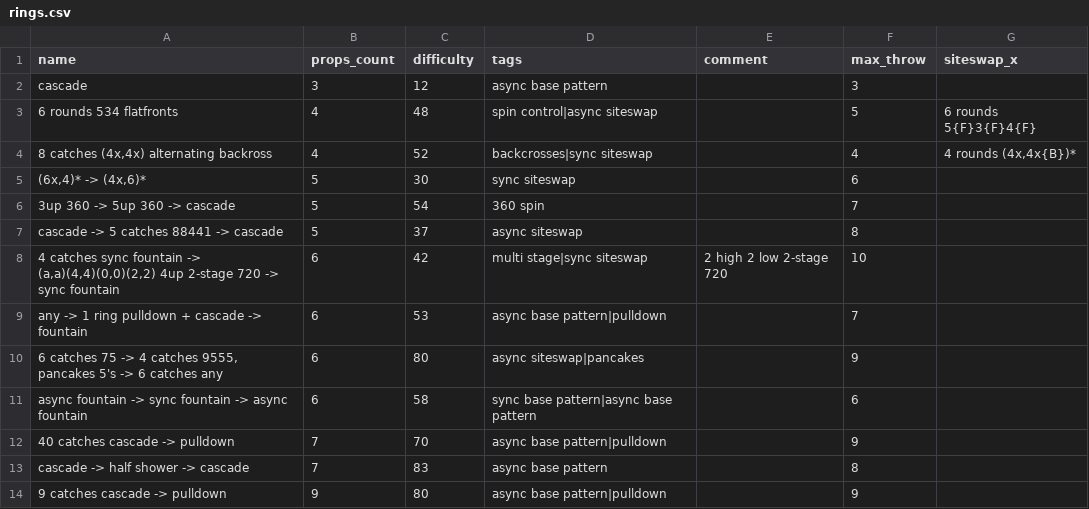
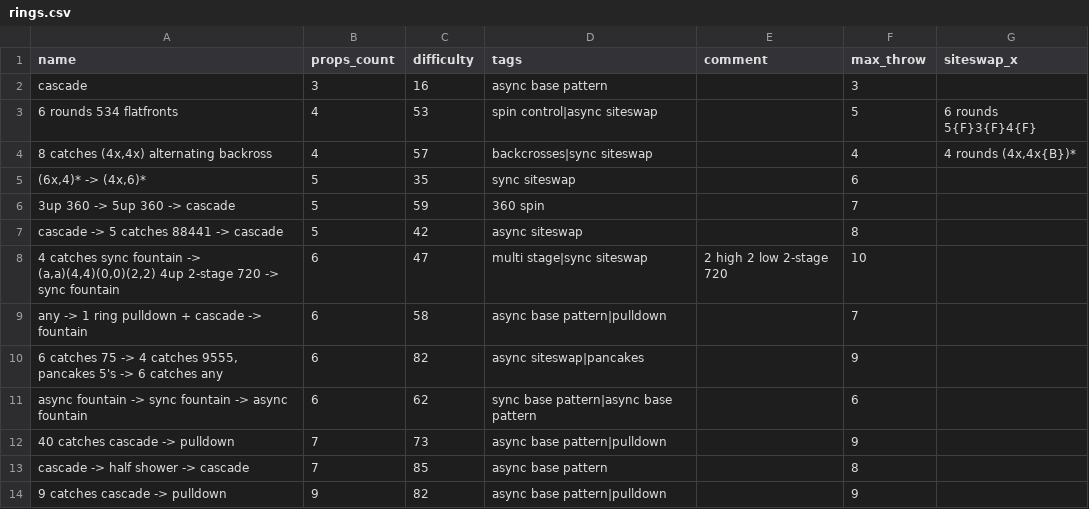
Before and after one commit to ofekraf/jugglefit_website, a CSV file: hardcoded_database/tricks/rings.csv, drawn as a sheet.

Commit message:
Spread trick difficulties: 5 ball 5up 360 and 5 club 3up 360 at 50
Order-preserving power curve; rings scaled so a 5 ring 5up 360 would be ~50.

```diff
--- a/hardcoded_database/tricks/rings.csv
+++ b/hardcoded_database/tricks/rings.csv
@@ -1,14 +1,14 @@
 name,props_count,difficulty,tags,comment,max_throw,siteswap_x
-cascade,3,12,"async base pattern",,3
-"6 rounds 534 flatfronts",4,48,"spin control|async siteswap",,5,"6 rounds 5{F}3{F}4{F}"
-"8 catches (4x,4x) alternating backross",4,52,"backcrosses|sync siteswap",,4,"4 rounds (4x,4x{B})*"
-"(6x,4)* -> (4x,6)*",5,30,"sync siteswap",,6
-"3up 360 -> 5up 360 -> cascade",5,54,"360 spin",,7
-"cascade -> 5 catches 88441 -> cascade",5,37,"async siteswap",,8
-"4 catches sync fountain -> (a,a)(4,4)(0,0)(2,2) 4up 2-stage 720 -> sync fountain",6,42,"multi stage|sync siteswap","2 high 2 low 2-stage 720",10
-"any -> 1 ring pulldown + cascade -> fountain",6,53,"async base pattern|pulldown",,7
-"6 catches 75 -> 4 catches 9555, pancakes 5's -> 6 catches any",6,80,"async siteswap|pancakes",,9
-"async fountain -> sync fountain -> async fountain",6,58,"sync base pattern|async base pattern",,6
-"40 catches cascade -> pulldown",7,70,"async base pattern|pulldown",,9
-"cascade -> half shower -> cascade",7,83,"async base pattern",,8
-"9 catches cascade -> pulldown",9,80,"async base pattern|pulldown",,9
+cascade,3,16,"async base pattern",,3
+"6 rounds 534 flatfronts",4,53,"spin control|async siteswap",,5,"6 rounds 5{F}3{F}4{F}"
+"8 catches (4x,4x) alternating backross",4,57,"backcrosses|sync siteswap",,4,"4 rounds (4x,4x{B})*"
+"(6x,4)* -> (4x,6)*",5,35,"sync siteswap",,6
+"3up 360 -> 5up 360 -> cascade",5,59,"360 spin",,7
+"cascade -> 5 catches 88441 -> cascade",5,42,"async siteswap",,8
+"4 catches sync fountain -> (a,a)(4,4)(0,0)(2,2) 4up 2-stage 720 -> sync fountain",6,47,"multi stage|sync siteswap","2 high 2 low 2-stage 720",10
+"any -> 1 ring pulldown + cascade -> fountain",6,58,"async base pattern|pulldown",,7
+"6 catches 75 -> 4 catches 9555, pancakes 5's -> 6 catches any",6,82,"async siteswap|pancakes",,9
+"async fountain -> sync fountain -> async fountain",6,62,"sync base pattern|async base pattern",,6
+"40 catches cascade -> pulldown",7,73,"async base pattern|pulldown",,9
+"cascade -> half shower -> cascade",7,85,"async base pattern",,8
+"9 catches cascade -> pulldown",9,82,"async base pattern|pulldown",,9
```
Also changed, not shown: hardcoded_database/tricks/balls.csv, hardcoded_database/tricks/clubs.csv, 1 other file.
